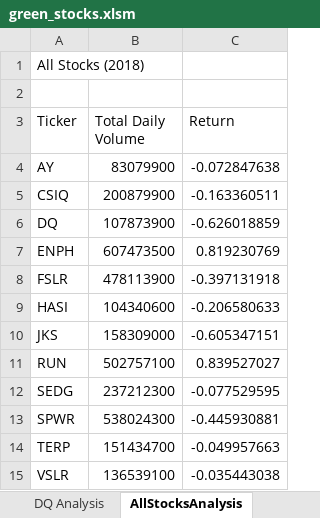
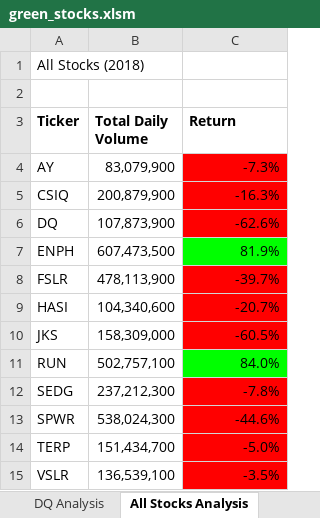
Before and after one commit to Greekman12490/stocks-analysis, an Excel workbook: green_stocks.xlsm, sheet All Stocks Analysis, drawn as a sheet; values as stored, in another font and other column widths than the file's, no borders; the diff names each change by its address in the sheet, - before the commit and + after, or states it on an @@ line.

Commit message:
Add files via upload

```diff
--- a/green_stocks.xlsm (sheet All Stocks Analysis)
+++ b/green_stocks.xlsm (sheet All Stocks Analysis)
-sheet tab: AllStocksAnalysis
+sheet tab: All Stocks Analysis
-A3:C3 bold: off
+A3:C3 bold: on
-B4 (Total Daily Volume): 83079900
+B4 (Total Daily Volume): 83,079,900
-C4 (Return): -0.072847638
+C4 (Return): -7.3%
-C4:C6 fill: none
+C4:C6 fill: #FF0000
-B5 (Total Daily Volume): 200879900
+B5 (Total Daily Volume): 200,879,900
-C5 (Return): -0.163360511
+C5 (Return): -16.3%
-B6 (Total Daily Volume): 107873900
+B6 (Total Daily Volume): 107,873,900
-C6 (Return): -0.626018859
+C6 (Return): -62.6%
-B7 (Total Daily Volume): 607473500
+B7 (Total Daily Volume): 607,473,500
-C7 (Return): 0.819230769
+C7 (Return): 81.9%
-C7 fill: none
+C7 fill: #00FF00
-B8 (Total Daily Volume): 478113900
+B8 (Total Daily Volume): 478,113,900
-C8 (Return): -0.397131918
+C8 (Return): -39.7%
-C8:C10 fill: none
+C8:C10 fill: #FF0000
-B9 (Total Daily Volume): 104340600
+B9 (Total Daily Volume): 104,340,600
-C9 (Return): -0.206580633
+C9 (Return): -20.7%
-B10 (Total Daily Volume): 158309000
+B10 (Total Daily Volume): 158,309,000
-C10 (Return): -0.605347151
+C10 (Return): -60.5%
-B11 (Total Daily Volume): 502757100
+B11 (Total Daily Volume): 502,757,100
-C11 (Return): 0.839527027
+C11 (Return): 84.0%
-C11 fill: none
+C11 fill: #00FF00
-B12 (Total Daily Volume): 237212300
+B12 (Total Daily Volume): 237,212,300
-C12 (Return): -0.077529595
+C12 (Return): -7.8%
-C12:C15 fill: none
+C12:C15 fill: #FF0000
-B13 (Total Daily Volume): 538024300
+B13 (Total Daily Volume): 538,024,300
-C13 (Return): -0.445930881
+C13 (Return): -44.6%
-B14 (Total Daily Volume): 151434700
+B14 (Total Daily Volume): 151,434,700
-C14 (Return): -0.049957663
+C14 (Return): -5.0%
-B15 (Total Daily Volume): 136539100
+B15 (Total Daily Volume): 136,539,100
-C15 (Return): -0.035443038
+C15 (Return): -3.5%
```
